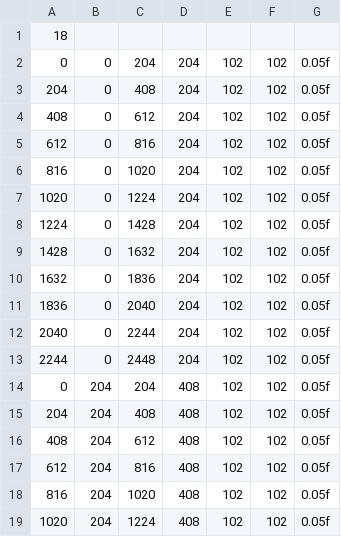
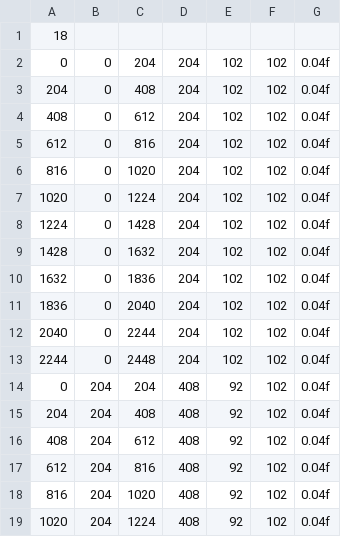
Before and after one commit to geongmin521/2Q_MiniProject, a CSV file: Engine2/Data/CSV/Effect/Summon2Effect.csv, drawn as a sheet.

```diff
--- a/Engine2/Data/CSV/Effect/Summon2Effect.csv
+++ b/Engine2/Data/CSV/Effect/Summon2Effect.csv
@@ -1,19 +1,19 @@
 18,,,,,,
-0,0,204,204,102,102,0.05f
-204,0,408,204,102,102,0.05f
-408,0,612,204,102,102,0.05f
-612,0,816,204,102,102,0.05f
-816,0,1020,204,102,102,0.05f
-1020,0,1224,204,102,102,0.05f
-1224,0,1428,204,102,102,0.05f
-1428,0,1632,204,102,102,0.05f
-1632,0,1836,204,102,102,0.05f
-1836,0,2040,204,102,102,0.05f
-2040,0,2244,204,102,102,0.05f
-2244,0,2448,204,102,102,0.05f
-0,204,204,408,102,102,0.05f
-204,204,408,408,102,102,0.05f
-408,204,612,408,102,102,0.05f
-612,204,816,408,102,102,0.05f
-816,204,1020,408,102,102,0.05f
-1020,204,1224,408,102,102,0.05f
+0,0,204,204,102,102,0.04f
+204,0,408,204,102,102,0.04f
+408,0,612,204,102,102,0.04f
+612,0,816,204,102,102,0.04f
+816,0,1020,204,102,102,0.04f
+1020,0,1224,204,102,102,0.04f
+1224,0,1428,204,102,102,0.04f
+1428,0,1632,204,102,102,0.04f
+1632,0,1836,204,102,102,0.04f
+1836,0,2040,204,102,102,0.04f
+2040,0,2244,204,102,102,0.04f
+2244,0,2448,204,102,102,0.04f
+0,204,204,408,92,102,0.04f
+204,204,408,408,92,102,0.04f
+408,204,612,408,92,102,0.04f
+612,204,816,408,92,102,0.04f
+816,204,1020,408,92,102,0.04f
+1020,204,1224,408,92,102,0.04f
```
Also changed, not shown: Engine2/Data/CSV/Effect/Summon3Effect.csv, Engine2/Data/CSV/TowerData.csv, 8 other files.
